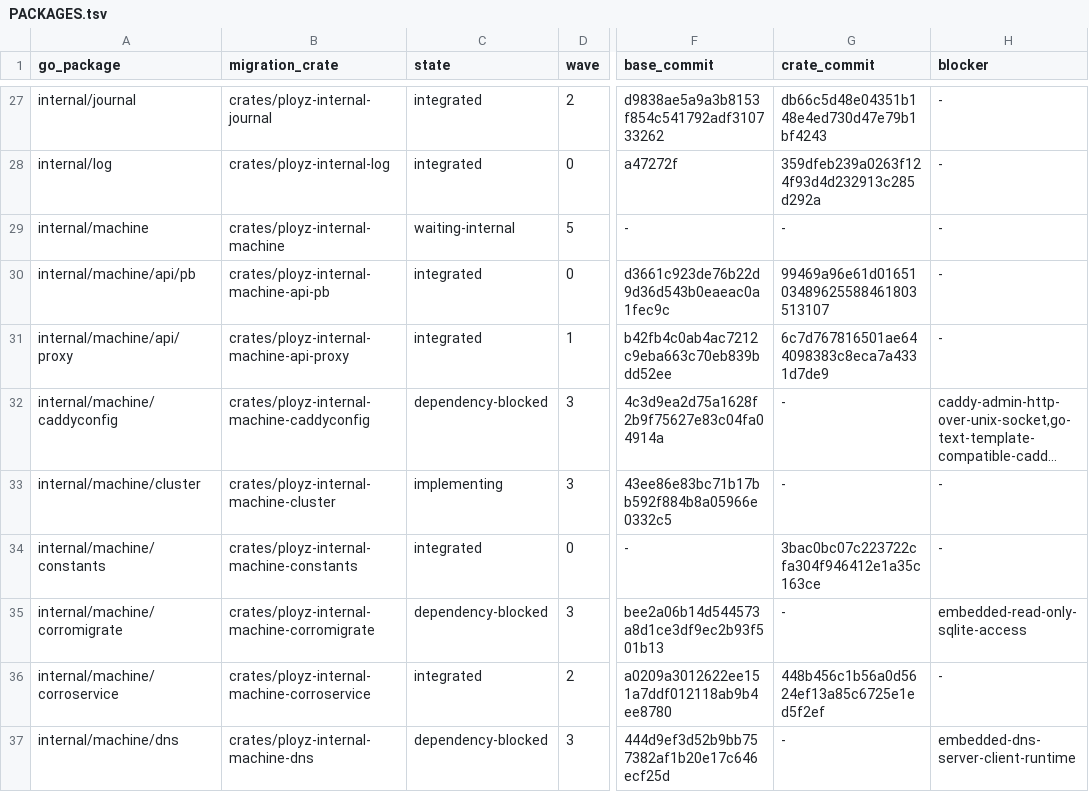
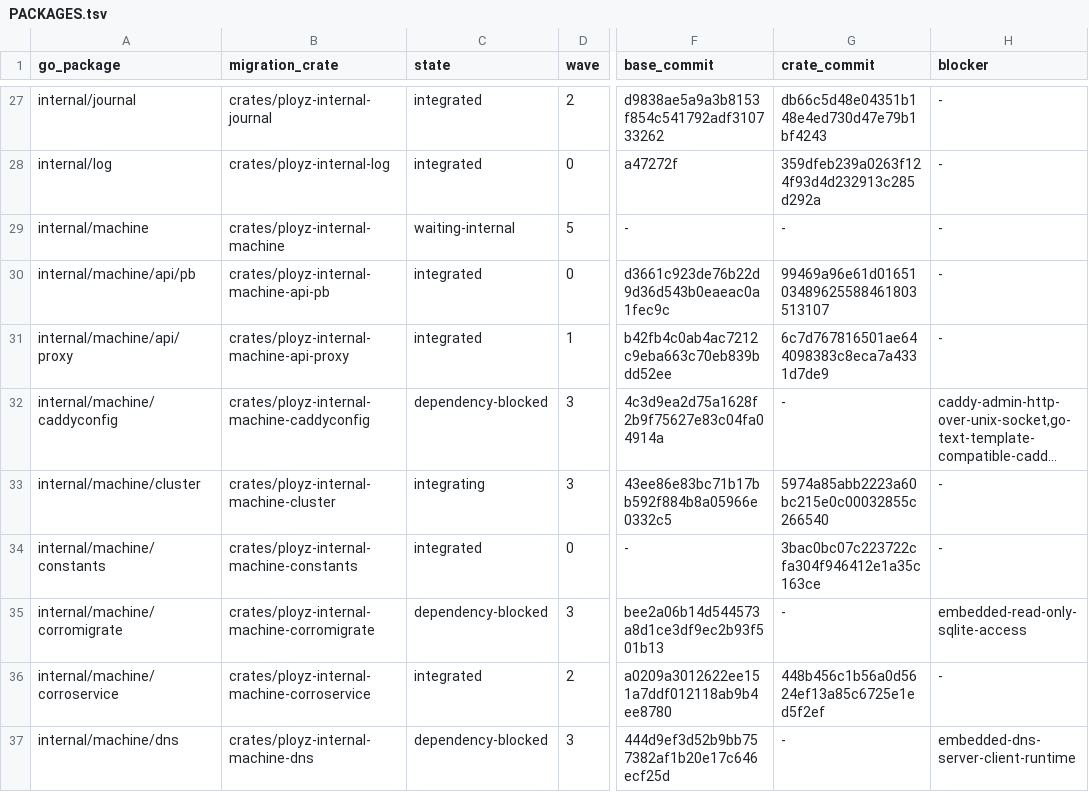
Before and after one commit to getployz/ployz-rust-port, a TSV file: migration/PACKAGES.tsv, drawn as a sheet; only a part is shown, gaps mark what is left out; long unchanged cells end in …; the diff names each change by its address in the sheet, - before the commit and + after, or states it on an @@ line.

```diff
--- a/migration/PACKAGES.tsv
+++ b/migration/PACKAGES.tsv
-C33 (state): implementing
+C33 (state): integrating
-G33 (crate_commit): -
+G33 (crate_commit): 5974a85abb2223a60bc215e0c00032855c266540
```
Also changed, not shown: migration/TASKS.tsv, 2 other files.
